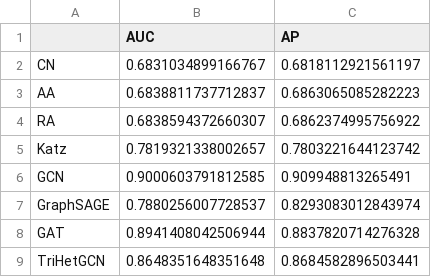
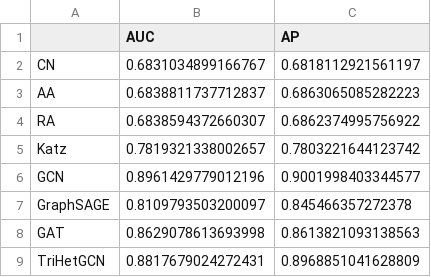
Before and after one commit to Viki2223/TriHetGCN, a CSV file: results/citeseer/CiteSeer_results_table.csv, drawn as a sheet.

```diff
--- a/results/citeseer/CiteSeer_results_table.csv
+++ b/results/citeseer/CiteSeer_results_table.csv
@@ -5,5 +5,5 @@ RA,0.6838594372660307,0.6862374995756922
 Katz,0.7819321338002657,0.7803221644123742
-GCN,0.9000603791812585,0.909948813265491
-GraphSAGE,0.7880256007728537,0.8293083012843974
-GAT,0.8941408042506944,0.8837820714276328
-TriHetGCN,0.8648351648351648,0.8684582896503441
+GCN,0.8961429779012196,0.9001998403344577
+GraphSAGE,0.8109793503200097,0.845466357272378
+GAT,0.8629078613693998,0.8613821093138563
+TriHetGCN,0.8817679024272431,0.8968851041628809
```
Also changed, not shown: results/citeseer/CiteSeer_paper_comparison.csv, results/cora/Cora_paper_comparison.csv, 50 other files.
